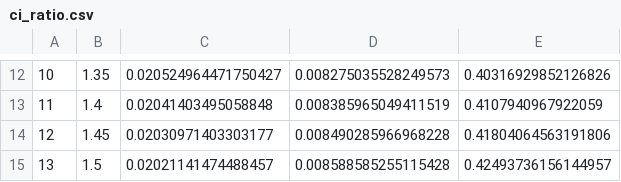
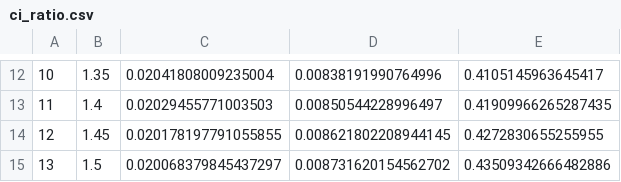
Before and after one commit to hqin-2020/Twist_Bin, a CSV file: ci_ratio.csv, drawn as a sheet; only a part is shown, gaps mark what is left out; the diff covers the shown part only.

```diff
--- a/ci_ratio.csv
+++ b/ci_ratio.csv
@@ -12,4 +12,4 @@
-10,1.35,0.020524964471750427,0.008275035528249573,0.40316929852126826
-11,1.4,0.02041403495058848,0.008385965049411519,0.4107940967922059
-12,1.45,0.02030971403303177,0.008490285966968228,0.41804064563191806
-13,1.5,0.02021141474488457,0.008588585255115428,0.42493736156144957
+10,1.35,0.02041808009235004,0.00838191990764996,0.4105145963645417
+11,1.4,0.02029455771003503,0.00850544228996497,0.41909966265287435
+12,1.45,0.020178197791055855,0.008621802208944145,0.4272830655255955
+13,1.5,0.020068379845437297,0.008731620154562702,0.43509342666482886
```
Also changed, not shown: 30 edited cells elsewhere in this file, 3 other files.
